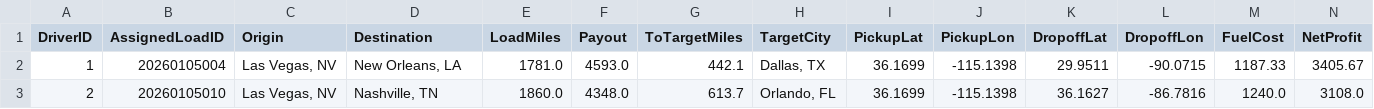
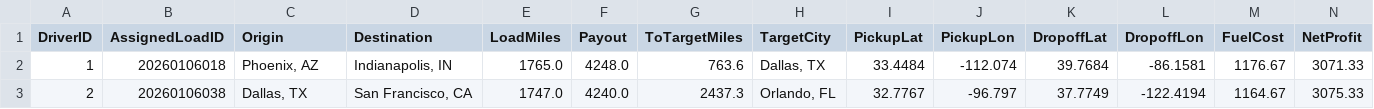
Before and after one commit to BryantPortfolio/truck-load-optimizer, a CSV file: latest_assignments.csv, drawn as a sheet; only a part is shown; the diff covers the shown part only.

```diff
--- a/latest_assignments.csv
+++ b/latest_assignments.csv
@@ -1,3 +1,3 @@
 DriverID,AssignedLoadID,Origin,Destination,LoadMiles,Payout,ToTargetMiles,TargetCity,PickupLat,PickupLon,DropoffLat,DropoffLon,FuelCost,NetProfit
-1,20260105004,"Las Vegas, NV","New Orleans, LA",1781.0,4593.0,442.1,"Dallas, TX",36.1699,-115.1398,29.9511,-90.0715,1187.33,3405.67
-2,20260105010,"Las Vegas, NV","Nashville, TN",1860.0,4348.0,613.7,"Orlando, FL",36.1699,-115.1398,36.1627,-86.7816,1240.0,3108.0
+1,20260106018,"Phoenix, AZ","Indianapolis, IN",1765.0,4248.0,763.6,"Dallas, TX",33.4484,-112.074,39.7684,-86.1581,1176.67,3071.33
+2,20260106038,"Dallas, TX","San Francisco, CA",1747.0,4240.0,2437.3,"Orlando, FL",32.7767,-96.797,37.7749,-122.4194,1164.67,3075.33
```
Also changed, not shown: 46 edited cells elsewhere in this file, 1 other file.
